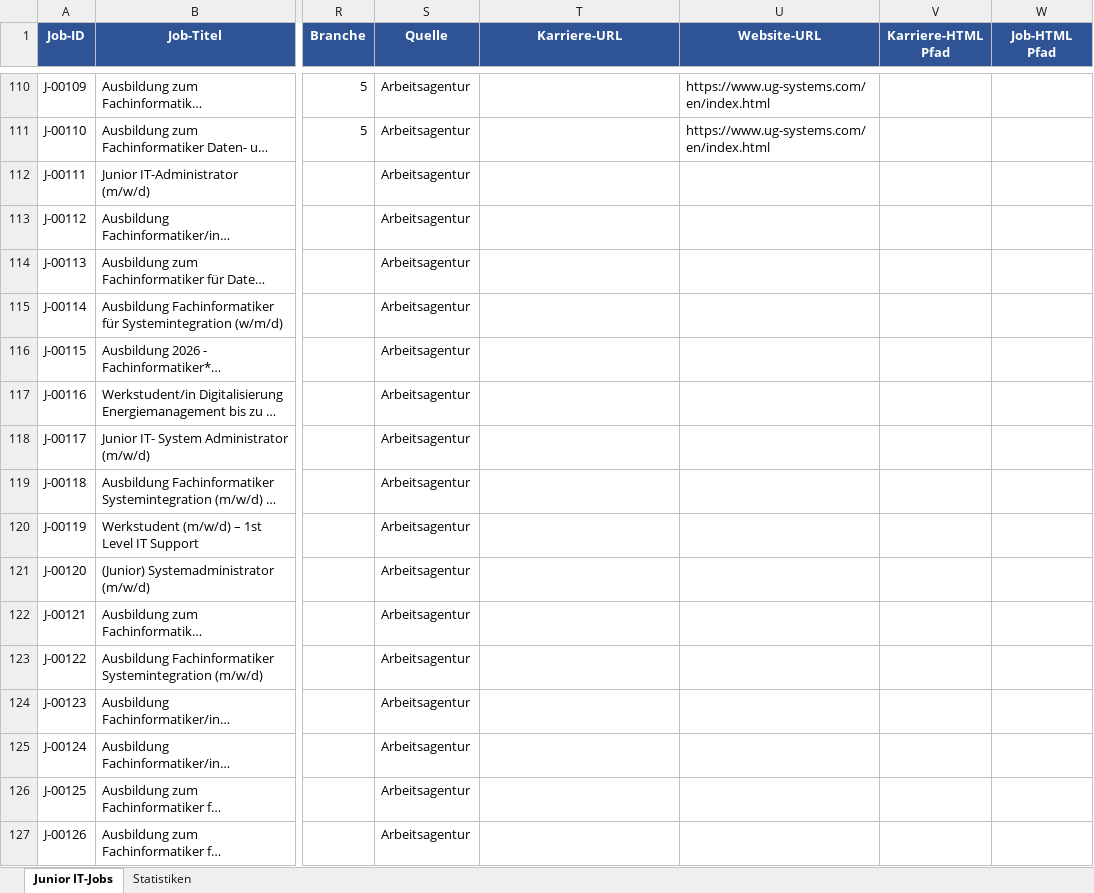
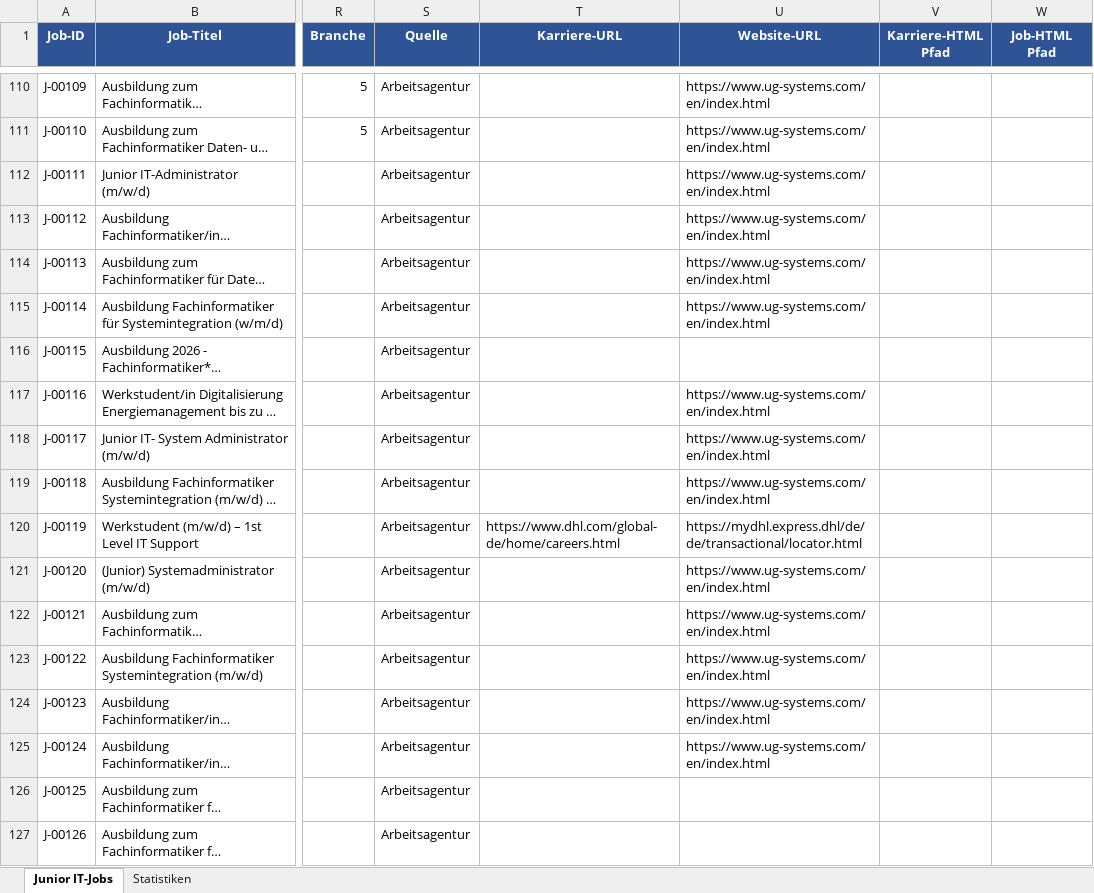
Before and after one commit to BirdNest055/Heyjobs, an Excel workbook: download/Junior_IT_Jobs_Bamberg_Erlangen_Nuernberg.xlsx, sheet Junior IT-Jobs, drawn as a sheet; only a part is shown, gaps mark what is left out; long unchanged cells end in …; values as stored, in another font and other column widths than the file's, no borders; the diff covers the shown part only; the diff names each change by its address in the sheet, - before the commit and + after, or states it on an @@ line.

Commit message:
Phase 2: 78 employers visited, 1 career pages found

```diff
--- a/download/Junior_IT_Jobs_Bamberg_Erlangen_Nuernberg.xlsx (sheet Junior IT-Jobs)
+++ b/download/Junior_IT_Jobs_Bamberg_Erlangen_Nuernberg.xlsx (sheet Junior IT-Jobs)
-U112:U115 (Website-URL): (empty)
+U112:U115 (Website-URL): https://www.ug-systems.com/en/index.html
-U117:U119 (Website-URL): (empty)
+U117:U119 (Website-URL): https://www.ug-systems.com/en/index.html
-T120 (Karriere-URL): (empty)
+T120 (Karriere-URL): https://www.dhl.com/global-de/home/careers.html
-U120 (Website-URL): (empty)
+U120 (Website-URL): https://mydhl.express.dhl/de/de/transactional/locator.html
-U121:U125 (Website-URL): (empty)
+U121:U125 (Website-URL): https://www.ug-systems.com/en/index.html
```
Also changed, not shown: 11 edited cells elsewhere in this sheet, 1 other file.
